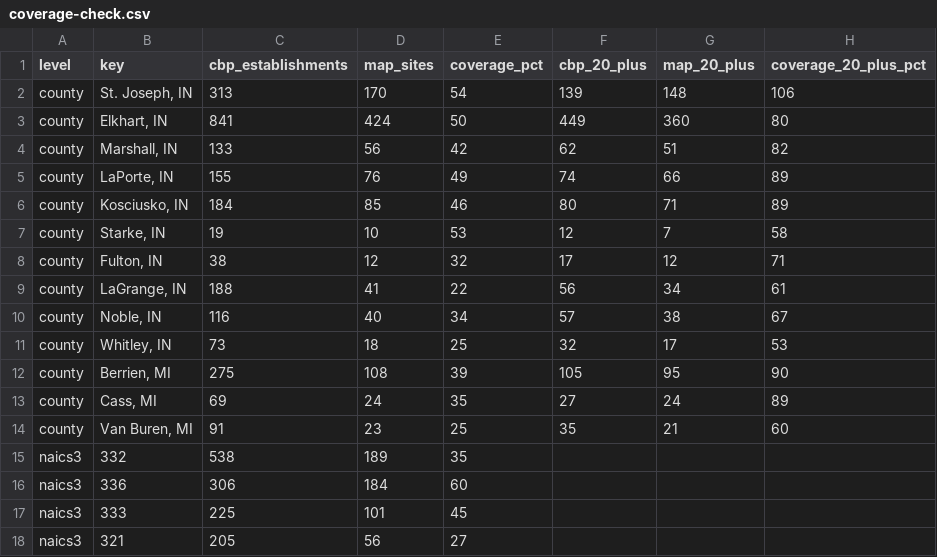
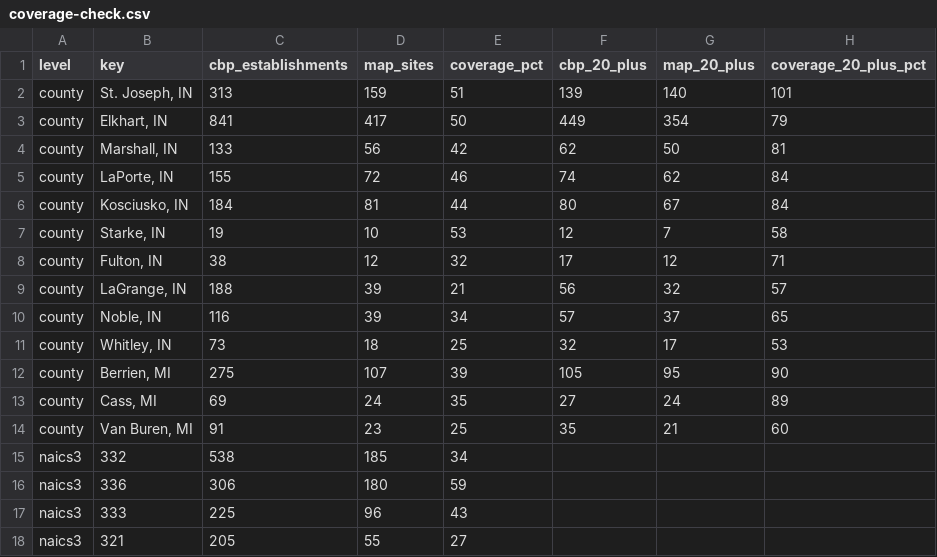
Before and after one commit to nd-pair/michiana-manufacturing, a CSV file: audits/coverage-check.csv, drawn as a sheet; only a part is shown; the diff covers the shown part only.

```diff
--- a/audits/coverage-check.csv
+++ b/audits/coverage-check.csv
@@ -1,18 +1,18 @@
 level,key,cbp_establishments,map_sites,coverage_pct,cbp_20_plus,map_20_plus,coverage_20_plus_pct
-county,"St. Joseph, IN",313,170,54,139,148,106
-county,"Elkhart, IN",841,424,50,449,360,80
-county,"Marshall, IN",133,56,42,62,51,82
-county,"LaPorte, IN",155,76,49,74,66,89
-county,"Kosciusko, IN",184,85,46,80,71,89
+county,"St. Joseph, IN",313,159,51,139,140,101
+county,"Elkhart, IN",841,417,50,449,354,79
+county,"Marshall, IN",133,56,42,62,50,81
+county,"LaPorte, IN",155,72,46,74,62,84
+county,"Kosciusko, IN",184,81,44,80,67,84
 county,"Starke, IN",19,10,53,12,7,58
 county,"Fulton, IN",38,12,32,17,12,71
-county,"LaGrange, IN",188,41,22,56,34,61
-county,"Noble, IN",116,40,34,57,38,67
+county,"LaGrange, IN",188,39,21,56,32,57
+county,"Noble, IN",116,39,34,57,37,65
 county,"Whitley, IN",73,18,25,32,17,53
-county,"Berrien, MI",275,108,39,105,95,90
+county,"Berrien, MI",275,107,39,105,95,90
 county,"Cass, MI",69,24,35,27,24,89
 county,"Van Buren, MI",91,23,25,35,21,60
-naics3,332,538,189,35,,,
-naics3,336,306,184,60,,,
-naics3,333,225,101,45,,,
-naics3,321,205,56,27,,,
+naics3,332,538,185,34,,,
+naics3,336,306,180,59,,,
+naics3,333,225,96,43,,,
+naics3,321,205,55,27,,,
```
Also changed, not shown: 20 edited cells elsewhere in this file, 49 other files.
